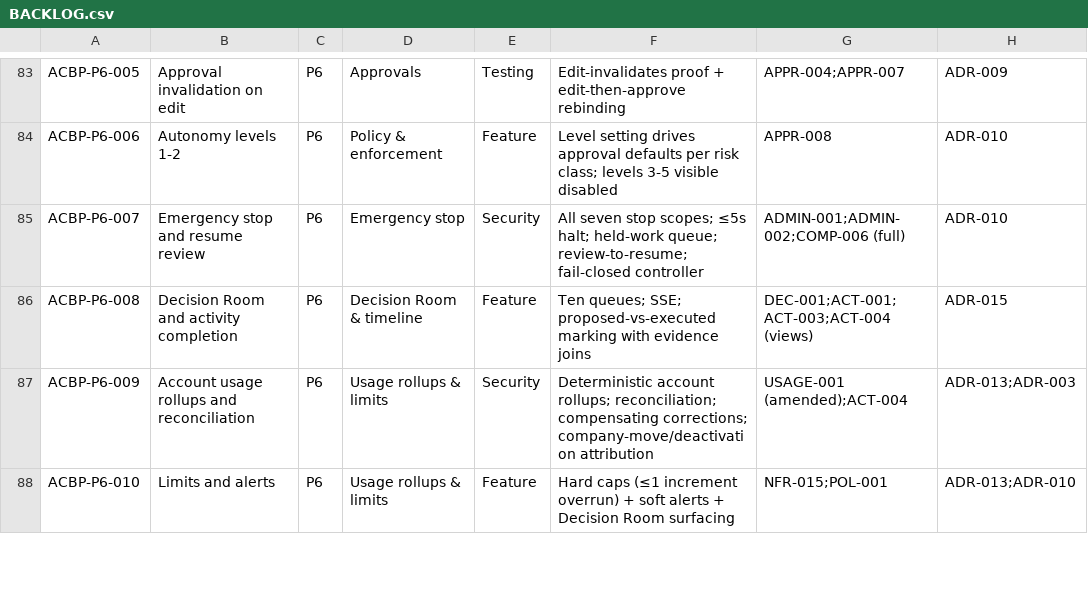
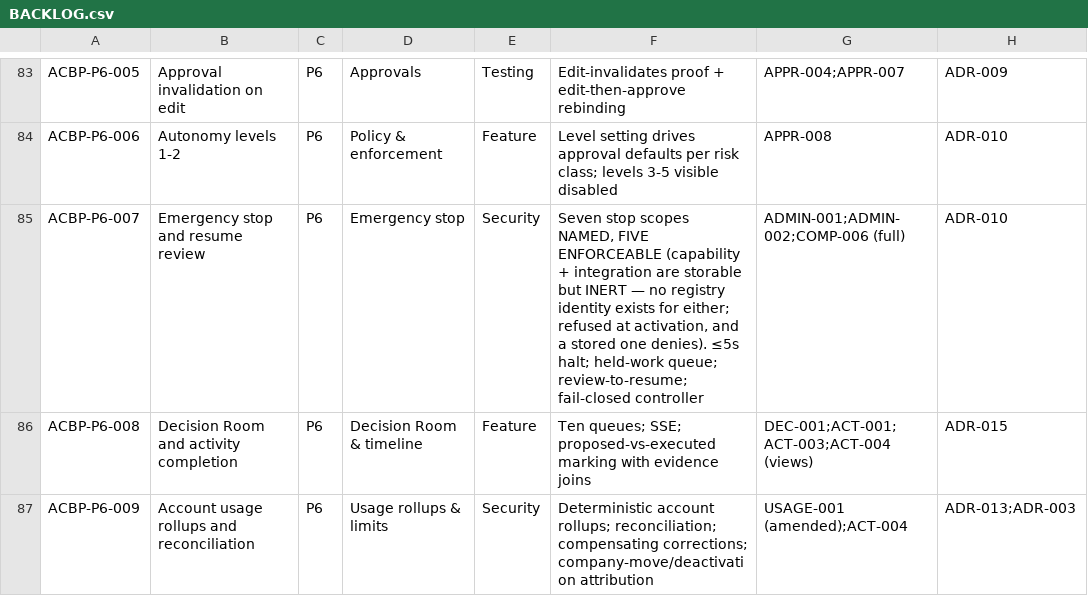
Before and after one commit to aliahmed-soc/AI-Company-Builder-Platform, a CSV file: docs/implementation/BACKLOG.csv, drawn as a sheet; only a part is shown, gaps mark what is left out; the shorter side is filled out with more unchanged rows; the diff names each change by its address in the sheet, - before the commit and + after, or states it on an @@ line.

Commit message:
ACBP-P6-007f: two inert scopes made loud, and the silent-ignore they were hiding
Making the capability/integration limitation unmissable surfaced a real defect in
the contract written to prevent exactly this failure.

THE DEFECT: `evaluateStops` treated `capability` and `integration` as ordinary
identity scopes. The dispatcher can never populate `capabilityId` or
`integrationId` — the registry carries no such field — so a stored stop of either
kind would compare against `null`, FAIL TO MATCH, and read as CLEAR. A stop the
operator activated, sitting in the database, silently permitting everything. That
is CDR-072 §0's failure hiding inside the function whose entire purpose is to stop
it happening.

FIXED FAIL-CLOSED: an inert scope now yields `unreadable / scope_not_enforceable`,
which the dispatcher already turns into `stop_unavailable` -> denied. Checked
BEFORE any covering match is returned, so an inert row cannot hide behind a working
one and leave the store's condition undiscovered. Three cases pin it, including one
proving the inert stop is NOT rescued by a call that happens to carry a matching
identity — a match there would be coincidence, not enforcement.

THE SEVEN/FIVE SPLIT IS NOW ASSERTED, NOT JUST DOCUMENTED. A test fixes the counts
at 7 named / 5 enforceable / 2 inert, and the behavioural matrix iterates
ENFORCEABLE_STOP_SCOPES rather than all seven — so a future change that makes the
two enforceable without adding their cases fails instead of quietly shipping a
seven that behaves as five.

MADE LOUD EVERYWHERE THE SEVEN APPEAR, because "seven scopes implemented" is a
sentence someone will read and believe:
  - CDR-072 opens with a blockquote warning BEFORE §0, listing enforceable and
    struck-through inert scopes;
  - the BACKLOG objective no longer says "All seven stop scopes" — it says seven
    NAMED, five ENFORCEABLE, with the reason inline;
  - PROJECT-STATE's P6-007 entry leads with the warning rather than burying it;
  - `STOP_SCOPES`' own doc comment carries it, pointing readers at
    `ENFORCEABLE_STOP_SCOPES` for anything that decides or displays what a stop can
    halt.
The PR body and the read model get the same treatment as they are built. This is
the nominal-vs-substantive class applied BEFORE it bites rather than after.

Local gate: `pnpm run check` exit 0; 3212 tests / 227 files.

```diff
--- a/docs/implementation/BACKLOG.csv
+++ b/docs/implementation/BACKLOG.csv
-F85: All seven stop scopes; ≤5s halt;…
+F85: Seven stop scopes NAMED, FIVE ENFORCEABLE (capability + integration are storable but INERT — no registry identity exists for either; refused at activation, and a stored one denies). ≤5s halt;…
```
Also changed, not shown: 4 other files.
